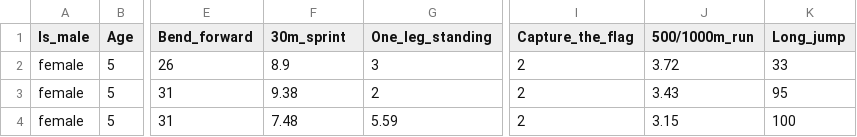
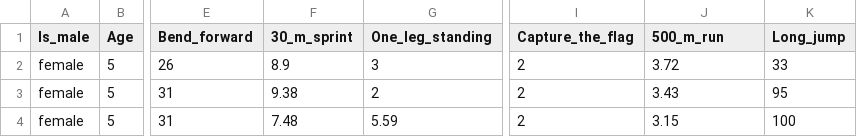
Before and after one commit to Dhar33/cwf, a CSV file: SportAnalytik SG Final.csv, drawn as a sheet; only a part is shown, gaps mark what is left out; the diff names each change by its address in the sheet, - before the commit and + after, or states it on an @@ line.

Commit message:
Update SportAnalytik SG Final.csv

```diff
--- a/SportAnalytik SG Final.csv
+++ b/SportAnalytik SG Final.csv
-F1: 30m_sprint
+F1: 30_m_sprint
-J1: 500/1000m_run
+J1: 500_m_run
```
